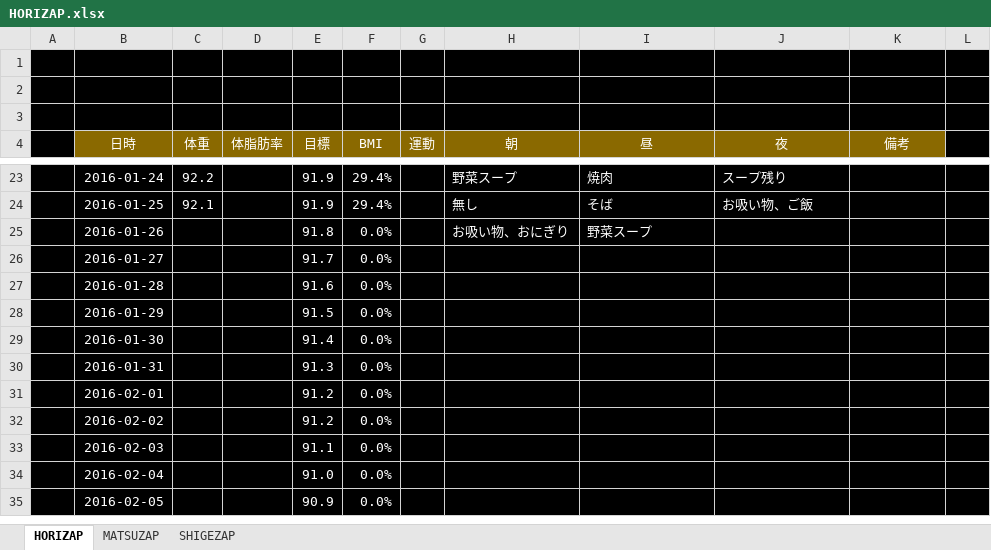
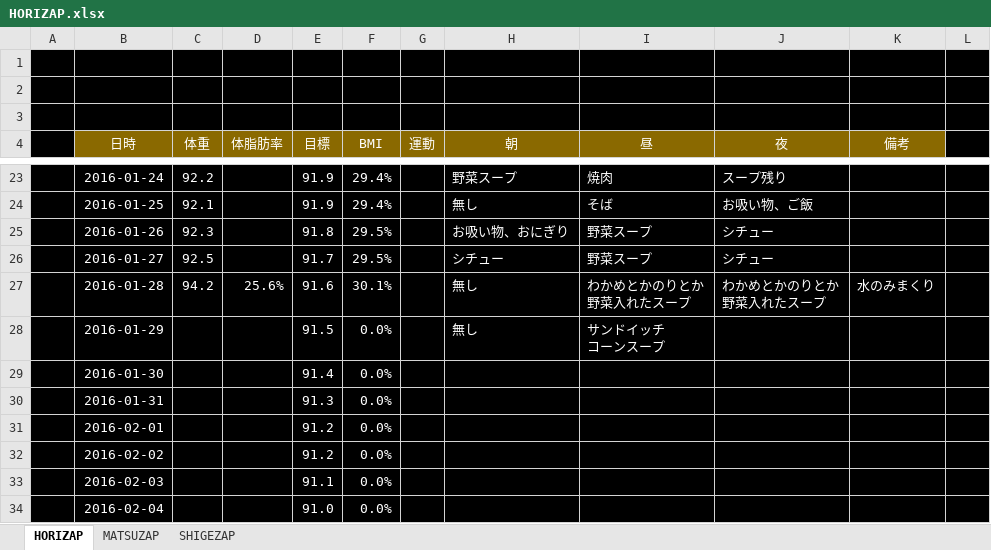
Before and after one commit to GS-Shigenaga/HORIZAP, an Excel workbook: HORIZAP.xlsx, sheet HORIZAP, drawn as a sheet; only a part is shown, gaps mark what is left out; the shorter side is filled out with more unchanged rows; values as stored, in another font and other column widths than the file's, no borders; charts and pictures not drawn; ↵ is a line break in a cell; the diff names each change by its address in the sheet, - before the commit and + after, or states it on an @@ line.

Commit message:
風邪引いて水のみまくってたら増えました

```diff
--- a/HORIZAP.xlsx (sheet HORIZAP)
+++ b/HORIZAP.xlsx (sheet HORIZAP)
-C25 (体重): (empty)
+C25 (体重): 92.3
-F25:F26 (BMI): 0.0%
+F25:F26 (BMI): 29.5%
-J25:J26 (夜): (empty)
+J25:J26 (夜): シチュー
-C26 (体重): (empty)
+C26 (体重): 92.5
-H26 (朝): (empty)
+H26 (朝): シチュー
-I26 (昼): (empty)
+I26 (昼): 野菜スープ
-C27 (体重): (empty)
+C27 (体重): 94.2
-D27 (体脂肪率): (empty)
+D27 (体脂肪率): 25.6%
-F27 (BMI): 0.0%
+F27 (BMI): 30.1%
-H27:H28 (朝): (empty)
+H27:H28 (朝): 無し
-I27 (昼): (empty)
+I27 (昼): わかめとかのりとか ↵ 野菜入れたスープ
-J27 (夜): (empty)
+J27 (夜): わかめとかのりとか ↵ 野菜入れたスープ
-K27 (備考): (empty)
+K27 (備考): 水のみまくり
-I28 (昼): (empty)
+I28 (昼): サンドイッチ ↵ コーンスープ
```
Also changed, not shown: charts or pictures.
